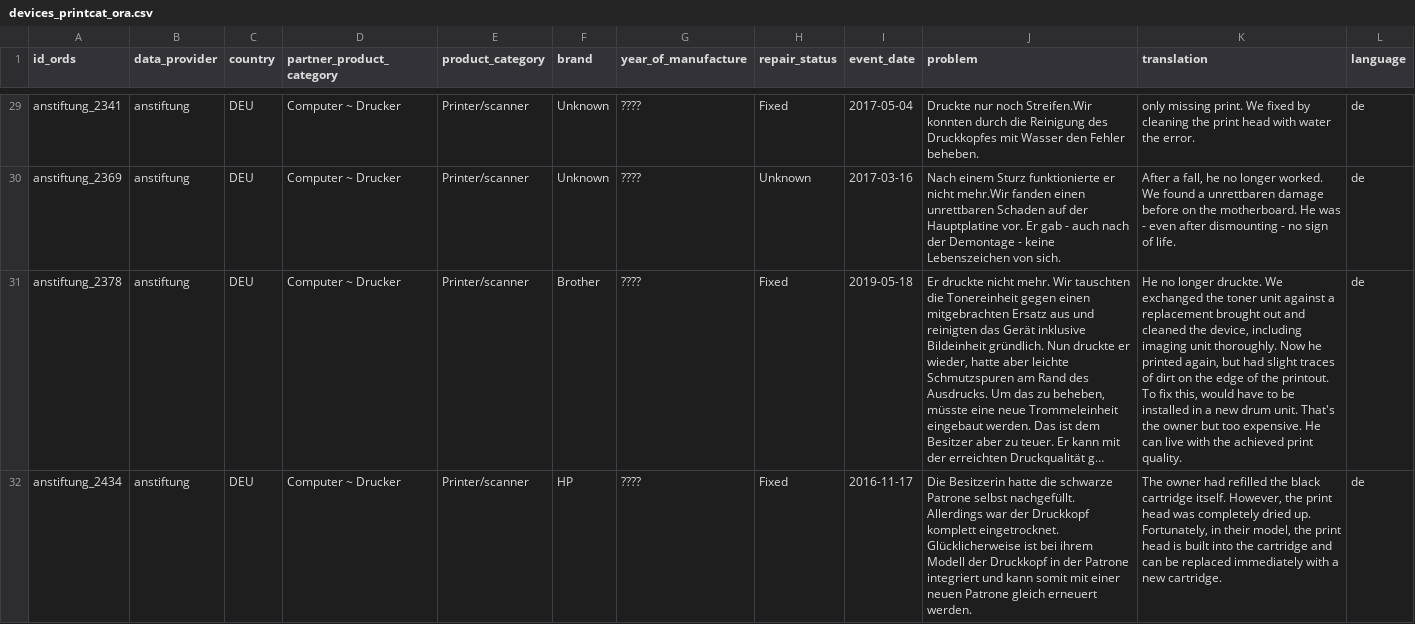
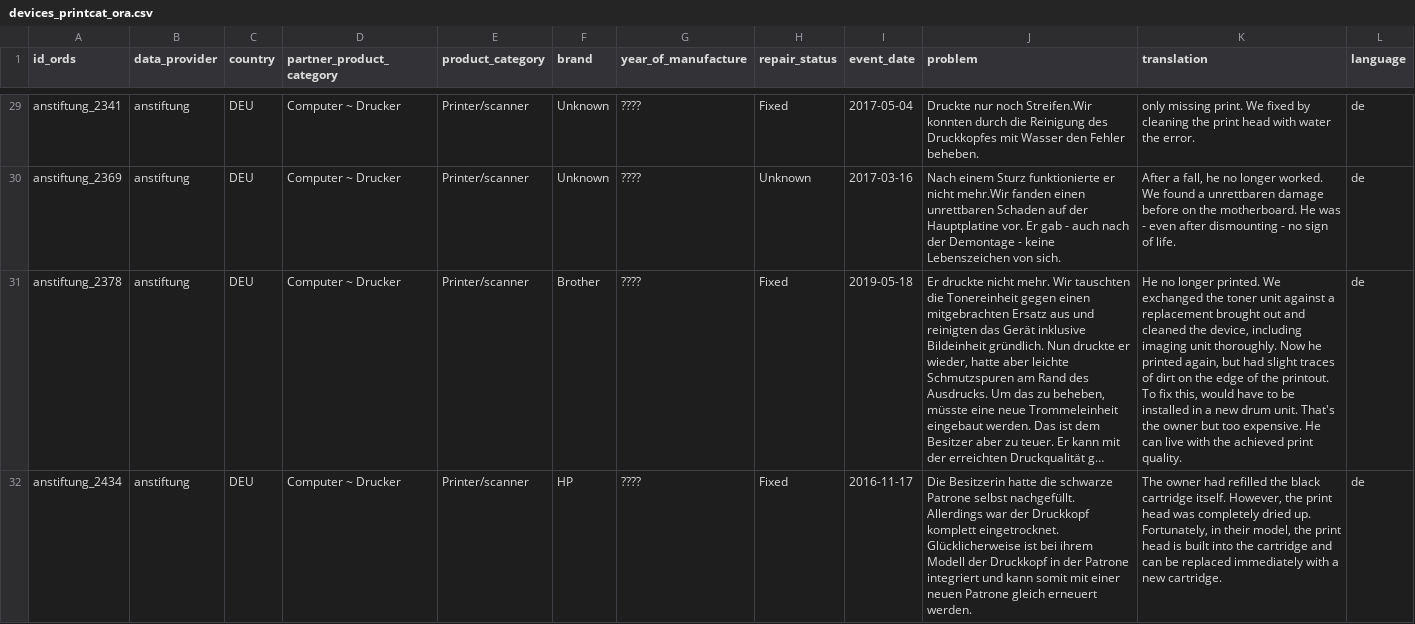
Before and after one commit to TheRestartProject/restarters.net, a CSV file: database/data_updates/devices_printcat_ora.csv, drawn as a sheet; only a part is shown, gaps mark what is left out; long unchanged cells end in …; the diff covers the shown part only; the diff names each change by its address in the sheet, - before the commit and + after, or states it on an @@ line.

Commit message:
Fixes two data records with bad chars

```diff
--- a/database/data_updates/devices_printcat_ora.csv
+++ b/database/data_updates/devices_printcat_ora.csv
-K31 (translation): …no longer druckte. We exchanged…
+K31 (translation): …no longer printed. We exchanged…
```
Also changed, not shown: 2 edited cells elsewhere in this file.
